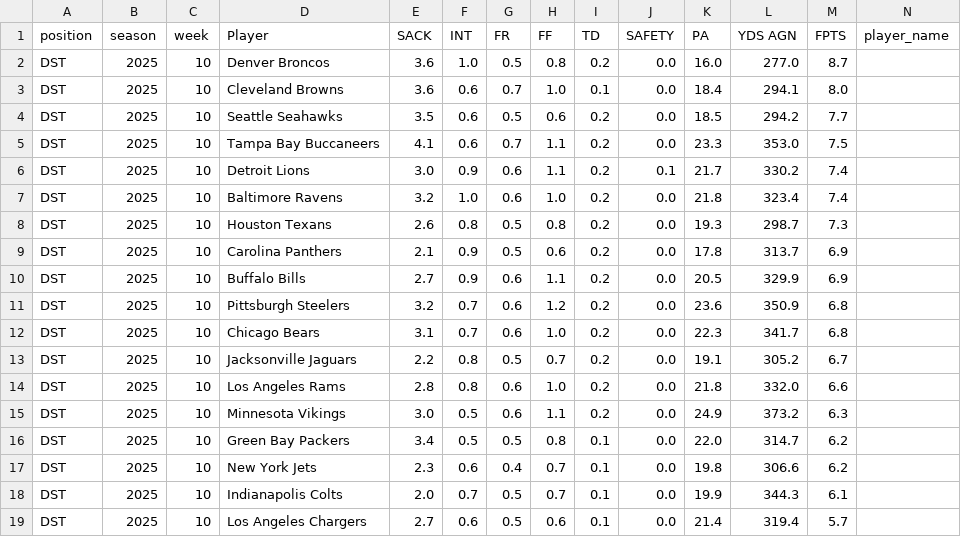
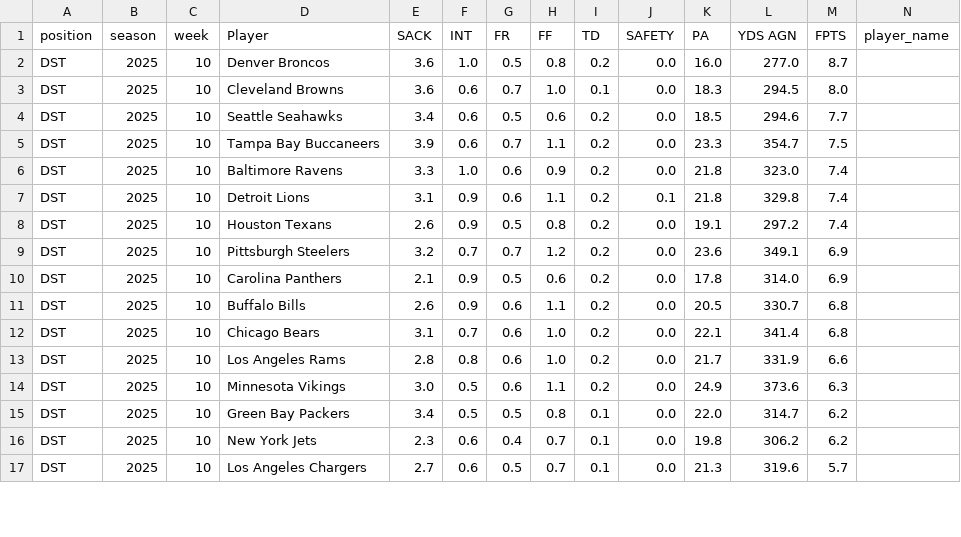
Before and after one commit to KoBeWa/fantasypros-projections, a CSV file: data/2025/week_current/dst.csv, drawn as a sheet; only a part is shown; removed rows and columns are numbered as before the commit, all else as after; rows hold the shown columns only; the diff covers the shown part only; the diff names each change by its address in the sheet, - before the commit and + after, or states it on an @@ line.

```diff
--- a/data/2025/week_current/dst.csv
+++ b/data/2025/week_current/dst.csv
-K3 (PA): 18.4
+K3 (PA): 18.3
-L3 (YDS AGN): 294.1
+L3 (YDS AGN): 294.5
-E4 (SACK): 3.5
+E4 (SACK): 3.4
-L4 (YDS AGN): 294.2
+L4 (YDS AGN): 294.6
-E5 (SACK): 4.1
+E5 (SACK): 3.9
-L5 (YDS AGN): 353.0
+L5 (YDS AGN): 354.7
-row 6: DST | 2025 | 10 | Detroit Lions | 3.0 | 0.9 | 0.6 | 1.1 | 0.2 | 0.1 | 21.7 | 330.2 | 7.4
-E6 (SACK): 3.2
+E6 (SACK): 3.3
-H6 (FF): 1.0
+H6 (FF): 0.9
-L6 (YDS AGN): 323.4
+L6 (YDS AGN): 323.0
+row 7: DST | 2025 | 10 | Detroit Lions | 3.1 | 0.9 | 0.6 | 1.1 | 0.2 | 0.1 | 21.8 | 329.8 | 7.4
-F8 (INT): 0.8
+F8 (INT): 0.9
-K8 (PA): 19.3
+K8 (PA): 19.1
-L8 (YDS AGN): 298.7
+L8 (YDS AGN): 297.2
-M8 (FPTS): 7.3
+M8 (FPTS): 7.4
+row 9: DST | 2025 | 10 | Pittsburgh Steelers | 3.2 | 0.7 | 0.7 | 1.2 | 0.2 | 0.0 | 23.6 | 349.1 | 6.9
-L10 (YDS AGN): 313.7
+L10 (YDS AGN): 314.0
-E11 (SACK): 2.7
+E11 (SACK): 2.6
-L11 (YDS AGN): 329.9
+L11 (YDS AGN): 330.7
-M11 (FPTS): 6.9
+M11 (FPTS): 6.8
-row 11: DST | 2025 | 10 | Pittsburgh Steelers | 3.2 | 0.7 | 0.6 | 1.2 | 0.2 | 0.0 | 23.6 | 350.9 | 6.8
-K12 (PA): 22.3
+K12 (PA): 22.1
-L12 (YDS AGN): 341.7
+L12 (YDS AGN): 341.4
-row 13: DST | 2025 | 10 | Jacksonville Jaguars | 2.2 | 0.8 | 0.5 | 0.7 | 0.2 | 0.0 | 19.1 | 305.2 | 6.7
-K13 (PA): 21.8
+K13 (PA): 21.7
-L13 (YDS AGN): 332.0
+L13 (YDS AGN): 331.9
-L14 (YDS AGN): 373.2
+L14 (YDS AGN): 373.6
-L16 (YDS AGN): 306.6
+L16 (YDS AGN): 306.2
-row 18: DST | 2025 | 10 | Indianapolis Colts | 2.0 | 0.7 | 0.5 | 0.7 | 0.1 | 0.0 | 19.9 | 344.3 | 6.1
-H17 (FF): 0.6
+H17 (FF): 0.7
-K17 (PA): 21.4
+K17 (PA): 21.3
-L17 (YDS AGN): 319.4
+L17 (YDS AGN): 319.6
```
Also changed, not shown: 2 added rows and 23 edited cells elsewhere in this file, data/2025/week_current/k.csv, data/2025/week_current/qb.csv, 3 other files.
